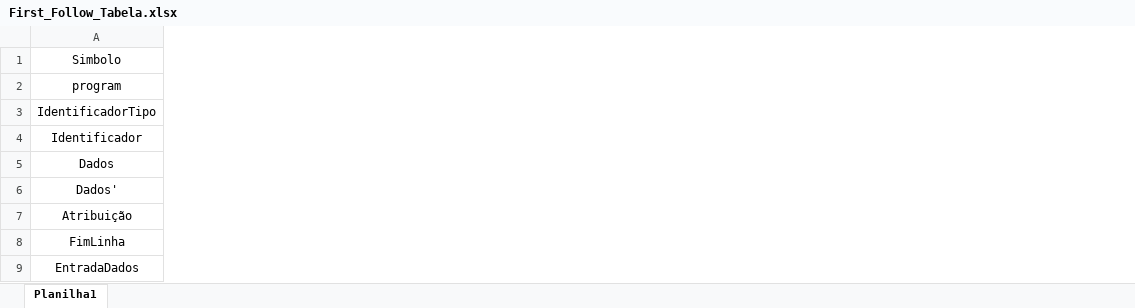
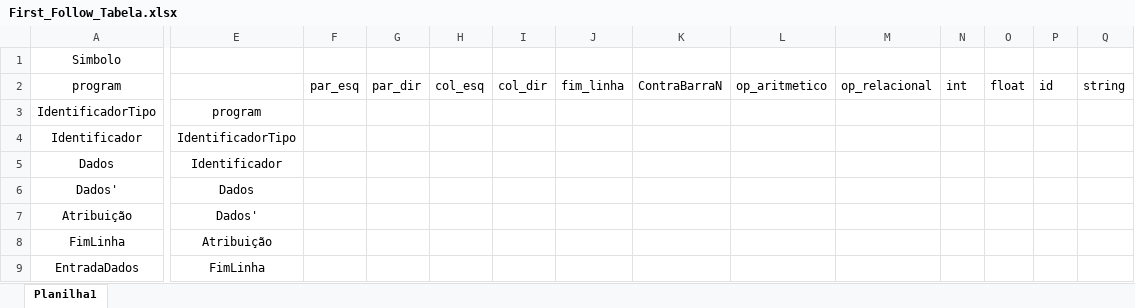
Before and after one commit to TadiotoG/Compilador, an Excel workbook: First_Follow_Tabela.xlsx, sheet Planilha1, drawn as a sheet; only a part is shown, gaps mark what is left out; values as stored, in another font and other column widths than the file's, no borders; the diff covers the shown part only; the diff names each change by its address in the sheet, - before the commit and + after, or states it on an @@ line.

Commit message:
Inicio da Tabela

```diff
--- a/First_Follow_Tabela.xlsx (sheet Planilha1)
+++ b/First_Follow_Tabela.xlsx (sheet Planilha1)
+column E, rows 3-9: program | IdentificadorTipo | Identificador | Dados | Dados' | Atribuição | FimLinha
+column F, row 2: par_esq
+column G, row 2: par_dir
+column H, row 2: col_esq
+column I, row 2: col_dir
+column J, row 2: fim_linha
+column K, row 2: ContraBarraN
+column L, row 2: op_aritmetico
+column M, row 2: op_relacional
+column N, row 2: int
+column O, row 2: float
+column P, row 2: id
+column Q, row 2: string
```
Also changed, not shown: 28 removed rows and 18 added columns elsewhere in this sheet.
